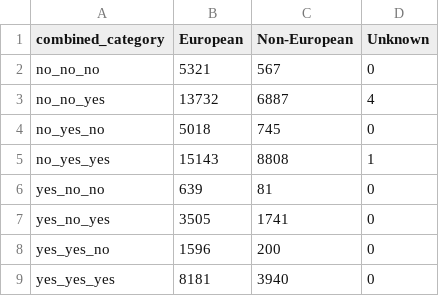
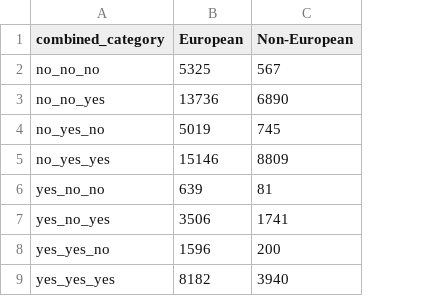
Before and after one commit to chroniq-lab/equity_precision_llm, a CSV file: preprocessing/epl05_combined_output_Unattributable by group.csv, drawn as a sheet; the diff names each change by its address in the sheet, - before the commit and + after, or states it on an @@ line.

```diff
--- a/preprocessing/epl05_combined_output_Unattributable by group.csv
+++ b/preprocessing/epl05_combined_output_Unattributable by group.csv
-column D (Unknown), rows 2-9: 0 | 4 | 0 | 1 | 0 | 0 | 0 | 0
-B2 (European): 5321
+B2 (European): 5325
-B3 (European): 13732
+B3 (European): 13736
-C3 (Non-European): 6887
+C3 (Non-European): 6890
-B4 (European): 5018
+B4 (European): 5019
-B5 (European): 15143
+B5 (European): 15146
-C5 (Non-European): 8808
+C5 (Non-European): 8809
-B7 (European): 3505
+B7 (European): 3506
-B9 (European): 8181
+B9 (European): 8182
```
Also changed, not shown: preprocessing/epl05_combined_output_Unattributable.csv, 2 other files.
